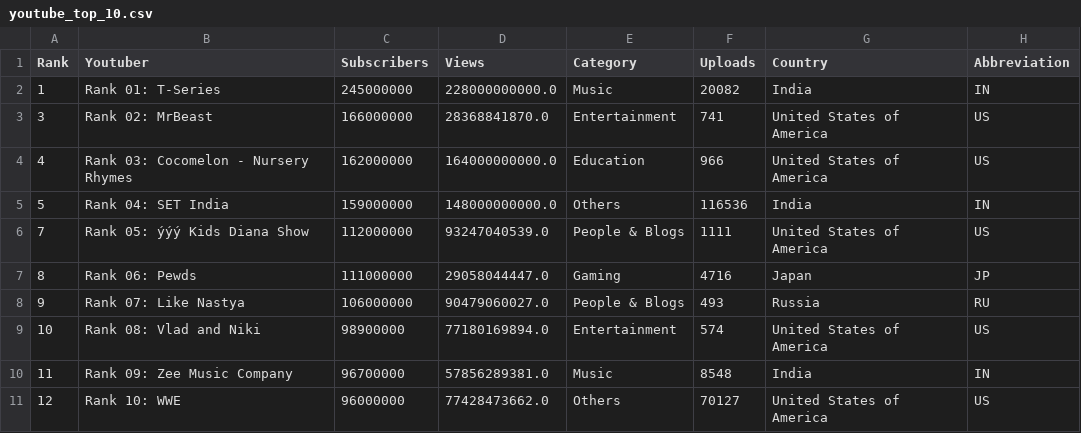
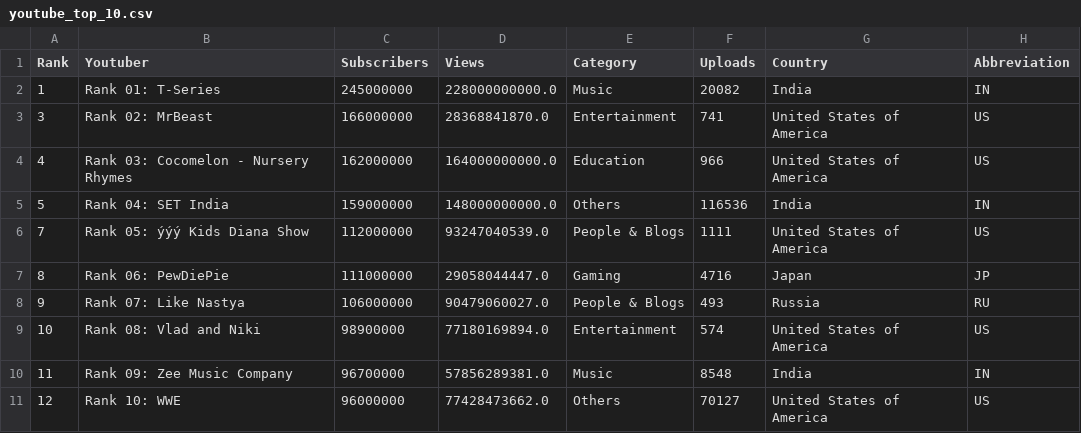
Before and after one commit to Jerry-Susanto/FIT3179-2023S2, a CSV file: youtube_top_10.csv, drawn as a sheet; only a part is shown; the diff names each change by its address in the sheet, - before the commit and + after, or states it on an @@ line.

Commit message:
Update youtube_top_10.csv

```diff
--- a/youtube_top_10.csv
+++ b/youtube_top_10.csv
-B7 (Youtuber): Rank 06: Pewds
+B7 (Youtuber): Rank 06: PewDiePie
```
